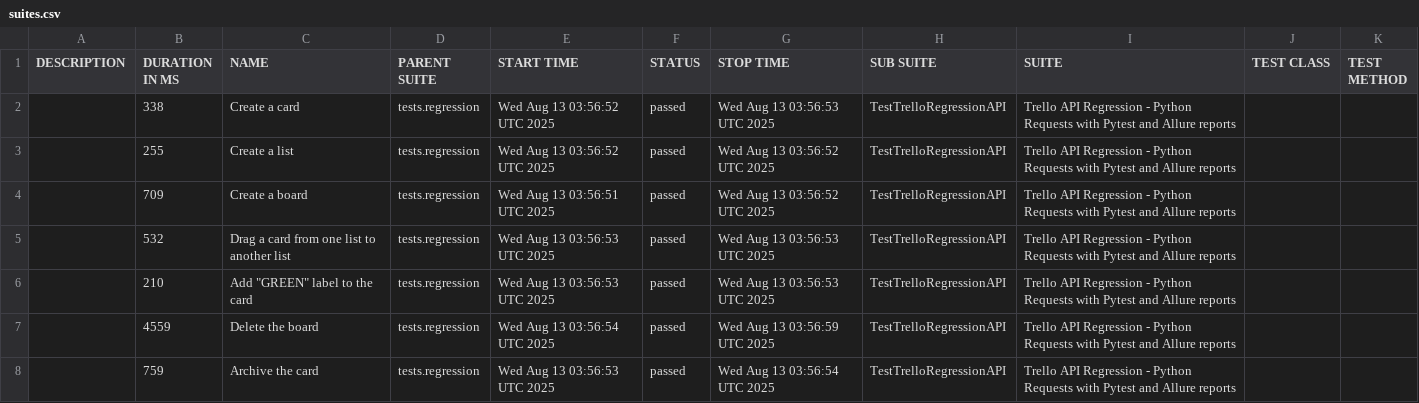
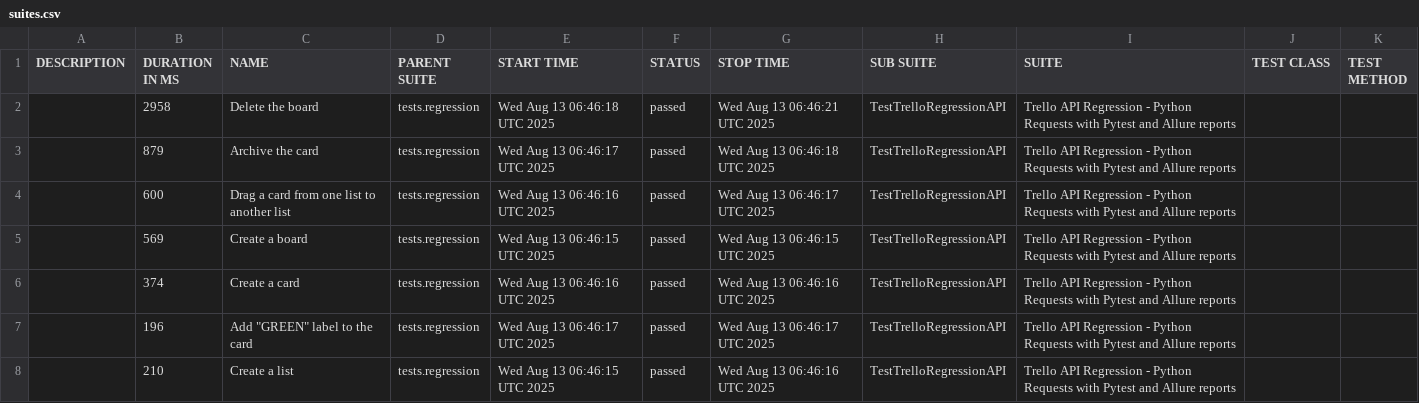
Before and after one commit to vkqapro/pythonRequestsAPI, a CSV file: data/suites.csv, drawn as a sheet.

Commit message:
Deploying to gh-pages from @ vkqapro/pythonRequestsAPI@35859a215af848e7e6b5d2f0d7978cee2e6928b4 🚀

```diff
--- a/data/suites.csv
+++ b/data/suites.csv
@@ -1,8 +1,8 @@
 "DESCRIPTION","DURATION IN MS","NAME","PARENT SUITE","START TIME","STATUS","STOP TIME","SUB SUITE","SUITE","TEST CLASS","TEST METHOD"
-"","338","Create a card","tests.regression","Wed Aug 13 03:56:52 UTC 2025","passed","Wed Aug 13 03:56:53 UTC 2025","TestTrelloRegressionAPI","Trello API Regression - Python Requests with Pytest and Allure reports","",""
-"","255","Create a list","tests.regression","Wed Aug 13 03:56:52 UTC 2025","passed","Wed Aug 13 03:56:52 UTC 2025","TestTrelloRegressionAPI","Trello API Regression - Python Requests with Pytest and Allure reports","",""
-"","709","Create a board","tests.regression","Wed Aug 13 03:56:51 UTC 2025","passed","Wed Aug 13 03:56:52 UTC 2025","TestTrelloRegressionAPI","Trello API Regression - Python Requests with Pytest and Allure reports","",""
-"","532","Drag a card from one list to another list","tests.regression","Wed Aug 13 03:56:53 UTC 2025","passed","Wed Aug 13 03:56:53 UTC 2025","TestTrelloRegressionAPI","Trello API Regression - Python Requests with Pytest and Allure reports","",""
-"","210","Add ""GREEN"" label to the card","tests.regression","Wed Aug 13 03:56:53 UTC 2025","passed","Wed Aug 13 03:56:53 UTC 2025","TestTrelloRegressionAPI","Trello API Regression - Python Requests with Pytest and Allure reports","",""
-"","4559","Delete the board","tests.regression","Wed Aug 13 03:56:54 UTC 2025","passed","Wed Aug 13 03:56:59 UTC 2025","TestTrelloRegressionAPI","Trello API Regression - Python Requests with Pytest and Allure reports","",""
-"","759","Archive the card","tests.regression","Wed Aug 13 03:56:53 UTC 2025","passed","Wed Aug 13 03:56:54 UTC 2025","TestTrelloRegressionAPI","Trello API Regression - Python Requests with Pytest and Allure reports","",""
+"","2958","Delete the board","tests.regression","Wed Aug 13 06:46:18 UTC 2025","passed","Wed Aug 13 06:46:21 UTC 2025","TestTrelloRegressionAPI","Trello API Regression - Python Requests with Pytest and Allure reports","",""
+"","879","Archive the card","tests.regression","Wed Aug 13 06:46:17 UTC 2025","passed","Wed Aug 13 06:46:18 UTC 2025","TestTrelloRegressionAPI","Trello API Regression - Python Requests with Pytest and Allure reports","",""
+"","600","Drag a card from one list to another list","tests.regression","Wed Aug 13 06:46:16 UTC 2025","passed","Wed Aug 13 06:46:17 UTC 2025","TestTrelloRegressionAPI","Trello API Regression - Python Requests with Pytest and Allure reports","",""
+"","569","Create a board","tests.regression","Wed Aug 13 06:46:15 UTC 2025","passed","Wed Aug 13 06:46:15 UTC 2025","TestTrelloRegressionAPI","Trello API Regression - Python Requests with Pytest and Allure reports","",""
+"","374","Create a card","tests.regression","Wed Aug 13 06:46:16 UTC 2025","passed","Wed Aug 13 06:46:16 UTC 2025","TestTrelloRegressionAPI","Trello API Regression - Python Requests with Pytest and Allure reports","",""
+"","196","Add ""GREEN"" label to the card","tests.regression","Wed Aug 13 06:46:17 UTC 2025","passed","Wed Aug 13 06:46:17 UTC 2025","TestTrelloRegressionAPI","Trello API Regression - Python Requests with Pytest and Allure reports","",""
+"","210","Create a list","tests.regression","Wed Aug 13 06:46:15 UTC 2025","passed","Wed Aug 13 06:46:16 UTC 2025","TestTrelloRegressionAPI","Trello API Regression - Python Requests with Pytest and Allure reports","",""
```
Also changed, not shown: 28 other files.
